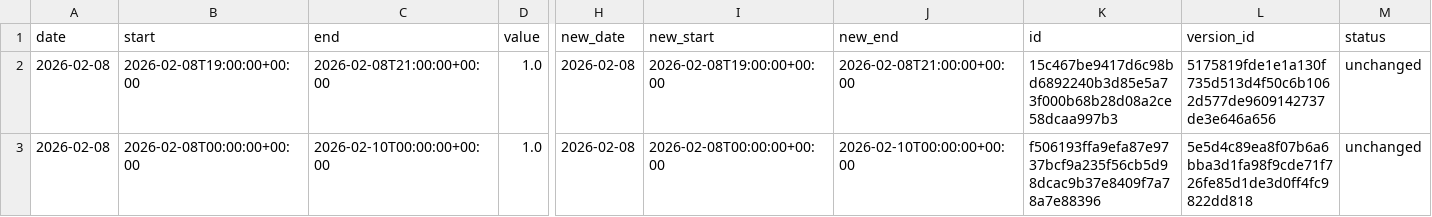
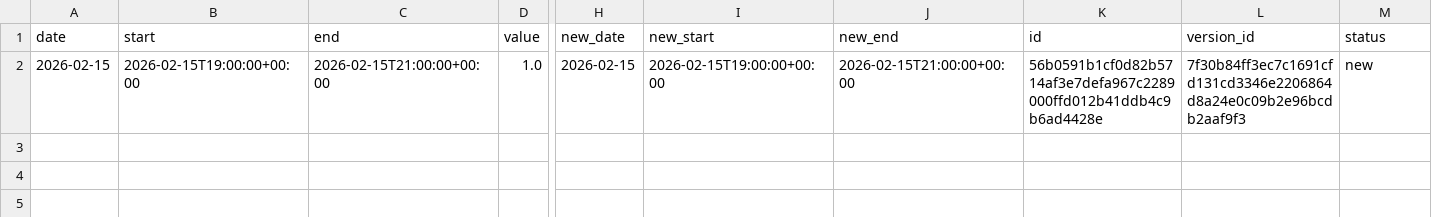
Before and after one commit to hajkuron/notion-githubchart, a CSV file: data/prepared_data_for_supabase.csv, drawn as a sheet; only a part is shown, gaps mark what is left out; rows hold the shown columns only; the diff names each change by its address in the sheet, - before the commit and + after, or states it on an @@ line.

```diff
--- a/data/prepared_data_for_supabase.csv
+++ b/data/prepared_data_for_supabase.csv
-A2 (date): 2026-02-08
+A2 (date): 2026-02-15
-B2 (start): 2026-02-08T19:00:00+00:00
+B2 (start): 2026-02-15T19:00:00+00:00
-C2 (end): 2026-02-08T21:00:00+00:00
+C2 (end): 2026-02-15T21:00:00+00:00
-H2 (new_date): 2026-02-08
+H2 (new_date): 2026-02-15
-I2 (new_start): 2026-02-08T19:00:00+00:00
+I2 (new_start): 2026-02-15T19:00:00+00:00
-J2 (new_end): 2026-02-08T21:00:00+00:00
+J2 (new_end): 2026-02-15T21:00:00+00:00
-K2 (id): 15c467be9417d6c98bd6892240b3d85e5a73f000b68b28d08a2ce58dcaa997b3
+K2 (id): 56b0591b1cf0d82b5714af3e7defa967c2289000ffd012b41ddb4c9b6ad4428e
-L2 (version_id): 5175819fde1e1a130f735d513d4f50c6b1062d577de9609142737de3e646a656
+L2 (version_id): 7f30b84ff3ec7c1691cfd131cd3346e2206864d8a24e0c09b2e96bcdb2aaf9f3
-M2 (status): unchanged
+M2 (status): new
-row 3: 2026-02-08 | 2026-02-08T00:00:00+00:00 | 2026-02-10T00:00:00+00:00 | 1.0 | 2026-02-08 | 2026-02-08T00:00:00+00:00 | 2026-02-10T00:00:00+00:00 | f506193ffa9efa87e9737bcf9a235f56cb5d98dcac9b37e8409f7a78a7e88396 | 5e5d4c89ea8f07b6a6bba3d1fa98f9cde71f726fe85d1de3d0ff4fc9822dd818 | unchanged
```
Also changed, not shown: 4 other files.
